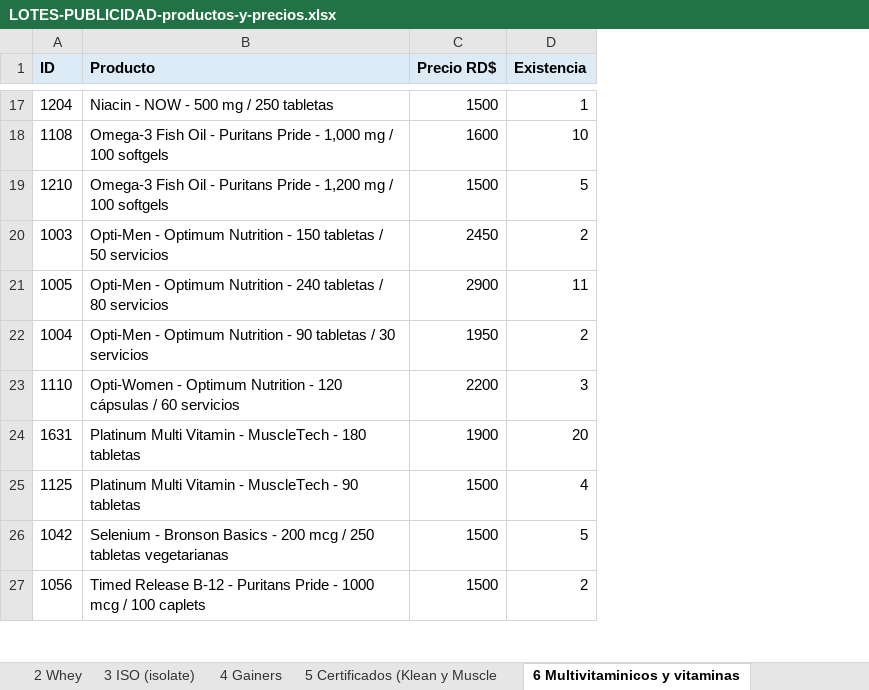
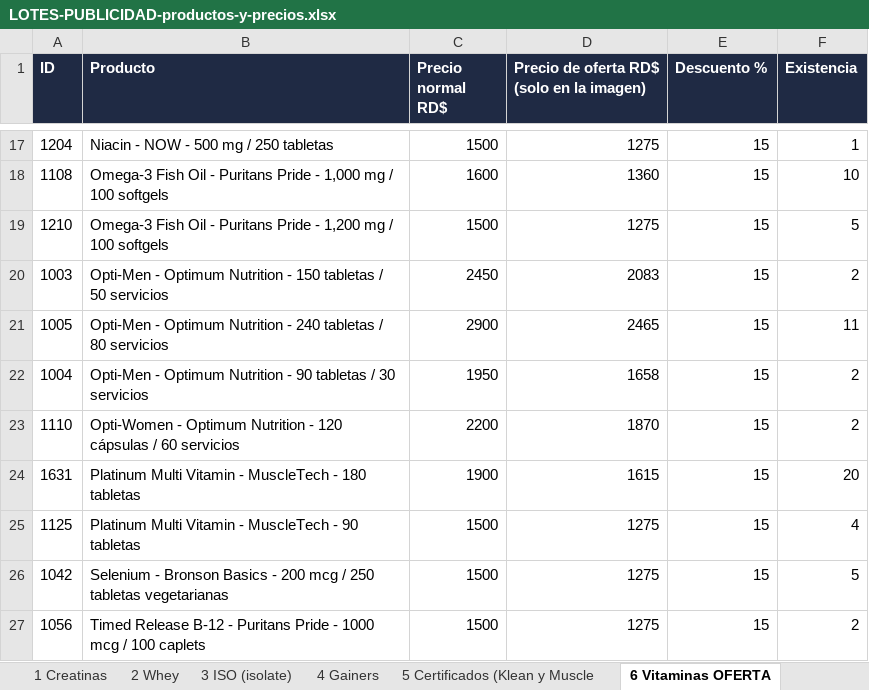
Before and after one commit to marcosfeliz28/awesome-outbid, an Excel workbook: docs/marketing/LOTES-PUBLICIDAD-productos-y-precios.xlsx, sheet 6 Vitaminas OFERTA, drawn as a sheet; only a part is shown, gaps mark what is left out; values as stored, in another font and other column widths than the file's, no borders; addresses are those after the commit; the diff covers the shown part only; the diff names each change by its address in the sheet, - before the commit and + after, or states it on an @@ line.

```diff
--- a/docs/marketing/LOTES-PUBLICIDAD-productos-y-precios.xlsx (sheet 6 Vitaminas OFERTA)
+++ b/docs/marketing/LOTES-PUBLICIDAD-productos-y-precios.xlsx (sheet 6 Vitaminas OFERTA)
-sheet tab: 6 Multivitaminicos y vitaminas
+sheet tab: 6 Vitaminas OFERTA
+column D, row 1: Precio de oferta RD$ (solo en la imagen); rows 17-27: 1275 | 1360 | 1275 | 2083 | 2465 | 1658 | 1870 | 1615 | 1275 | 1275 | 1275
+column E (Descuento %), rows 17-27: all 15
@@ A1:C1 fill: #DDEBF7 → #1F2A44, text colour: black → #FFFFFF @@
-C1: Precio RD$
+C1: Precio normal RD$
@@ F1 fill: #DDEBF7 → #1F2A44, text colour: black → #FFFFFF @@
-F23 (Existencia): 3
+F23 (Existencia): 2
```
Also changed, not shown: 2 added rows, 1 removed row and 4 edited cells elsewhere in this sheet.
